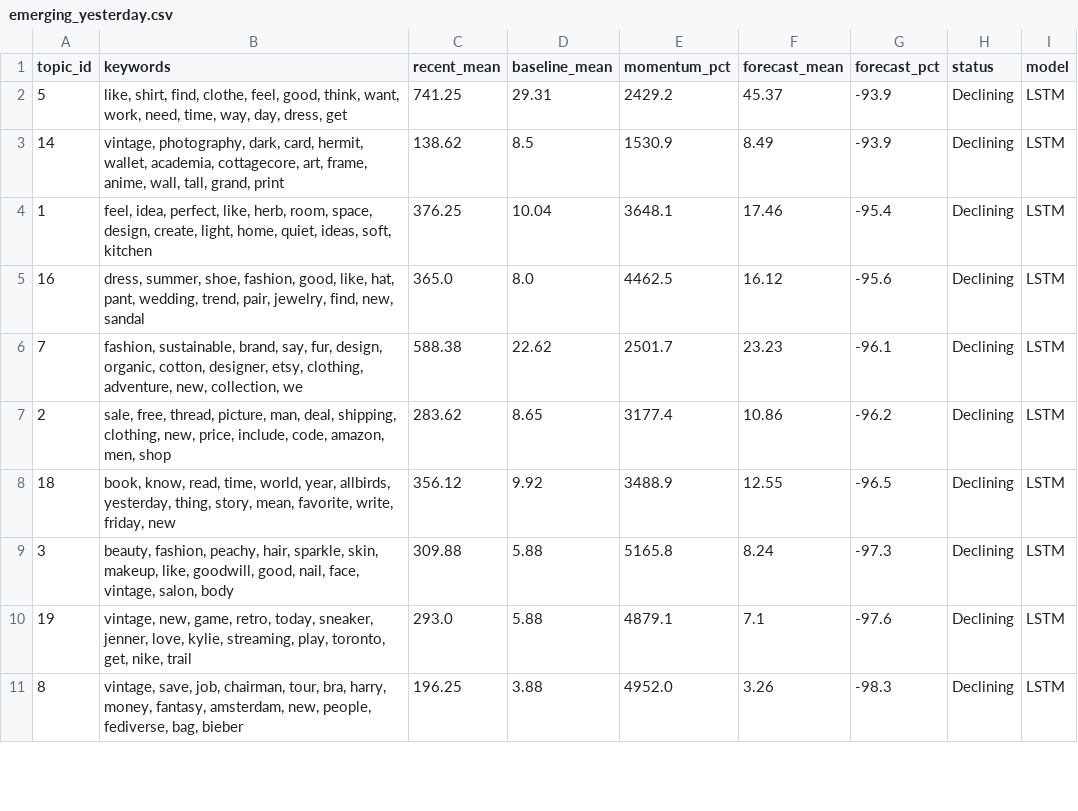
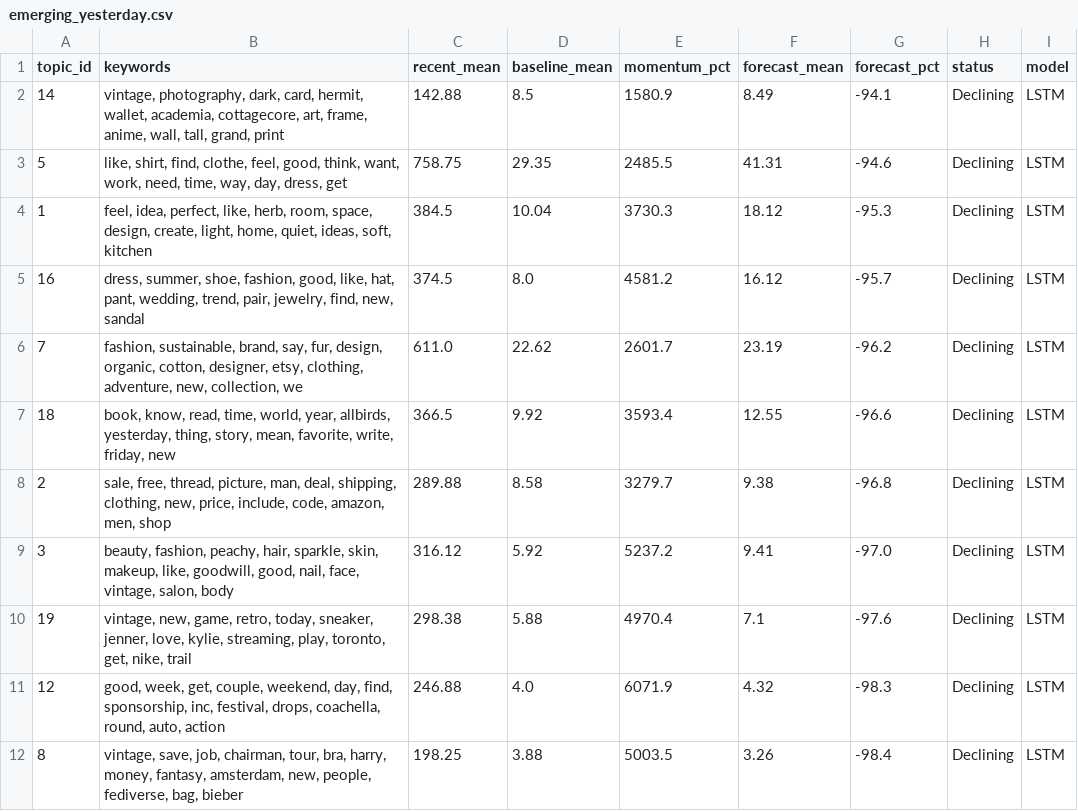
Before and after one commit to yuliaababiy/fashion-trends-monitor, a CSV file: reports/state/emerging_yesterday.csv, drawn as a sheet; only a part is shown; the diff covers the shown part only.

```diff
--- a/reports/state/emerging_yesterday.csv
+++ b/reports/state/emerging_yesterday.csv
@@ -1,11 +1,12 @@
 topic_id,keywords,recent_mean,baseline_mean,momentum_pct,forecast_mean,forecast_pct,status,model
-5,"like, shirt, find, clothe, feel, good, think, want, work, need, time, way, day, dress, get",741.25,29.31,2429.2,45.37,-93.9,Declining,LSTM
-14,"vintage, photography, dark, card, hermit, wallet, academia, cottagecore, art, frame, anime, wall, tall, grand, print",138.62,8.5,1530.9,8.49,-93.9,Declining,LSTM
-1,"feel, idea, perfect, like, herb, room, space, design, create, light, home, quiet, ideas, soft, kitchen",376.25,10.04,3648.1,17.46,-95.4,Declining,LSTM
-16,"dress, summer, shoe, fashion, good, like, hat, pant, wedding, trend, pair, jewelry, find, new, sandal",365.0,8.0,4462.5,16.12,-95.6,Declining,LSTM
-7,"fashion, sustainable, brand, say, fur, design, organic, cotton, designer, etsy, clothing, adventure, new, collection, we",588.38,22.62,2501.7,23.23,-96.1,Declining,LSTM
-2,"sale, free, thread, picture, man, deal, shipping, clothing, new, price, include, code, amazon, men, shop",283.62,8.65,3177.4,10.86,-96.2,Declining,LSTM
-18,"book, know, read, time, world, year, allbirds, yesterday, thing, story, mean, favorite, write, friday, new",356.12,9.92,3488.9,12.55,-96.5,Declining,LSTM
-3,"beauty, fashion, peachy, hair, sparkle, skin, makeup, like, goodwill, good, nail, face, vintage, salon, body",309.88,5.88,5165.8,8.24,-97.3,Declining,LSTM
-19,"vintage, new, game, retro, today, sneaker, jenner, love, kylie, streaming, play, toronto, get, nike, trail",293.0,5.88,4879.1,7.1,-97.6,Declining,LSTM
-8,"vintage, save, job, chairman, tour, bra, harry, money, fantasy, amsterdam, new, people, fediverse, bag, bieber",196.25,3.88,4952.0,3.26,-98.3,Declining,LSTM
+14,"vintage, photography, dark, card, hermit, wallet, academia, cottagecore, art, frame, anime, wall, tall, grand, print",142.88,8.5,1580.9,8.49,-94.1,Declining,LSTM
+5,"like, shirt, find, clothe, feel, good, think, want, work, need, time, way, day, dress, get",758.75,29.35,2485.5,41.31,-94.6,Declining,LSTM
+1,"feel, idea, perfect, like, herb, room, space, design, create, light, home, quiet, ideas, soft, kitchen",384.5,10.04,3730.3,18.12,-95.3,Declining,LSTM
+16,"dress, summer, shoe, fashion, good, like, hat, pant, wedding, trend, pair, jewelry, find, new, sandal",374.5,8.0,4581.2,16.12,-95.7,Declining,LSTM
+7,"fashion, sustainable, brand, say, fur, design, organic, cotton, designer, etsy, clothing, adventure, new, collection, we",611.0,22.62,2601.7,23.19,-96.2,Declining,LSTM
+18,"book, know, read, time, world, year, allbirds, yesterday, thing, story, mean, favorite, write, friday, new",366.5,9.92,3593.4,12.55,-96.6,Declining,LSTM
+2,"sale, free, thread, picture, man, deal, shipping, clothing, new, price, include, code, amazon, men, shop",289.88,8.58,3279.7,9.38,-96.8,Declining,LSTM
+3,"beauty, fashion, peachy, hair, sparkle, skin, makeup, like, goodwill, good, nail, face, vintage, salon, body",316.12,5.92,5237.2,9.41,-97.0,Declining,LSTM
+19,"vintage, new, game, retro, today, sneaker, jenner, love, kylie, streaming, play, toronto, get, nike, trail",298.38,5.88,4970.4,7.1,-97.6,Declining,LSTM
+12,"good, week, get, couple, weekend, day, find, sponsorship, inc, festival, drops, coachella, round, auto, action",246.88,4.0,6071.9,4.32,-98.3,Declining,LSTM
+8,"vintage, save, job, chairman, tour, bra, harry, money, fantasy, amsterdam, new, people, fediverse, bag, bieber",198.25,3.88,5003.5,3.26,-98.4,Declining,LSTM
```
Also changed, not shown: 1 added row, 2 removed rows and 23 edited cells elsewhere in this file, reports/metrics/forecast_metrics.csv, reports/metrics/forecast_metrics_summary.csv, 9 other files.
